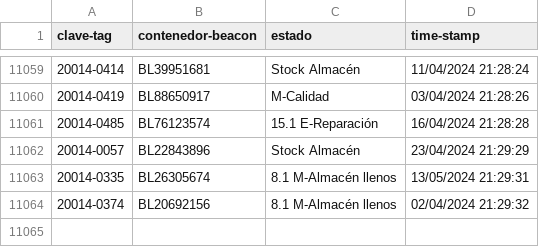
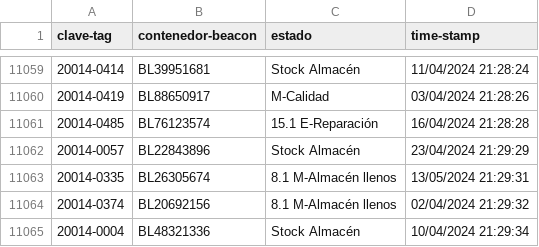
Before and after one commit to JavierNavaridasM/SmartContainerAUTO, a CSV file: DatosBLEAzure.csv, drawn as a sheet; only a part is shown, gaps mark what is left out; the diff names each change by its address in the sheet, - before the commit and + after, or states it on an @@ line.

```diff
--- a/DatosBLEAzure.csv
+++ b/DatosBLEAzure.csv
+row 11065: 20014-0004 | BL48321336 | Stock Almacén | 10/04/2024 21:29:34
```
Also changed, not shown: 1 other file.
